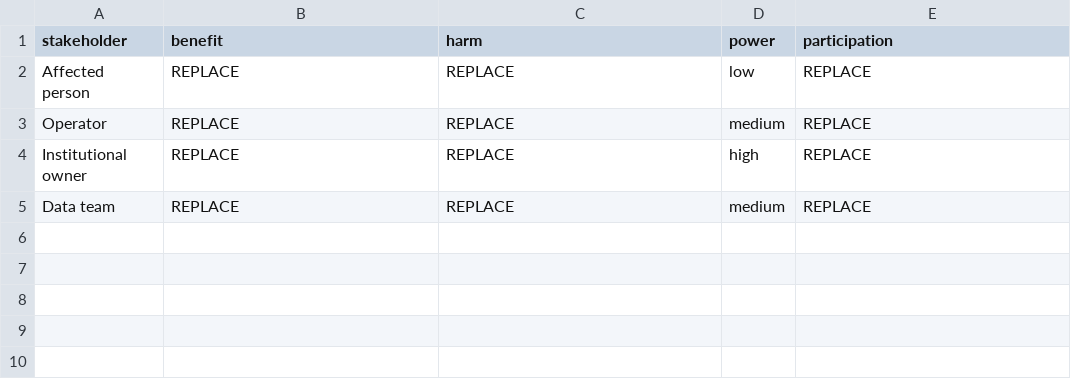
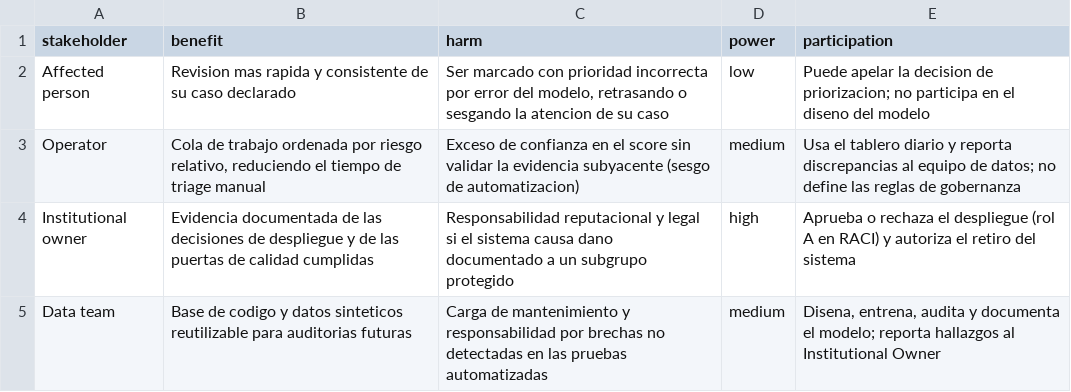
Before and after one commit to DAMB18/Expediente-de-gobernanza-y-simulacro, a CSV file: student_inputs/stakeholders.csv, drawn as a sheet.

```diff
--- a/student_inputs/stakeholders.csv
+++ b/student_inputs/stakeholders.csv
@@ -1,5 +1,5 @@
 stakeholder,benefit,harm,power,participation
-Affected person,REPLACE,REPLACE,low,REPLACE
-Operator,REPLACE,REPLACE,medium,REPLACE
-Institutional owner,REPLACE,REPLACE,high,REPLACE
-Data team,REPLACE,REPLACE,medium,REPLACE
+Affected person,Revision mas rapida y consistente de su caso declarado,"Ser marcado con prioridad incorrecta por error del modelo, retrasando o sesgando la atencion de su caso",low,Puede apelar la decision de priorizacion; no participa en el diseno del modelo
+Operator,"Cola de trabajo ordenada por riesgo relativo, reduciendo el tiempo de triage manual",Exceso de confianza en el score sin validar la evidencia subyacente (sesgo de automatizacion),medium,Usa el tablero diario y reporta discrepancias al equipo de datos; no define las reglas de gobernanza
+Institutional owner,Evidencia documentada de las decisiones de despliegue y de las puertas de calidad cumplidas,Responsabilidad reputacional y legal si el sistema causa dano documentado a un subgrupo protegido,high,Aprueba o rechaza el despliegue (rol A en RACI) y autoriza el retiro del sistema
+Data team,Base de codigo y datos sinteticos reutilizable para auditorias futuras,Carga de mantenimiento y responsabilidad por brechas no detectadas en las pruebas automatizadas,medium,"Disena, entrena, audita y documenta el modelo; reporta hallazgos al Institutional Owner"
```
Also changed, not shown: student_inputs/risk_register.csv, 5 other files.
